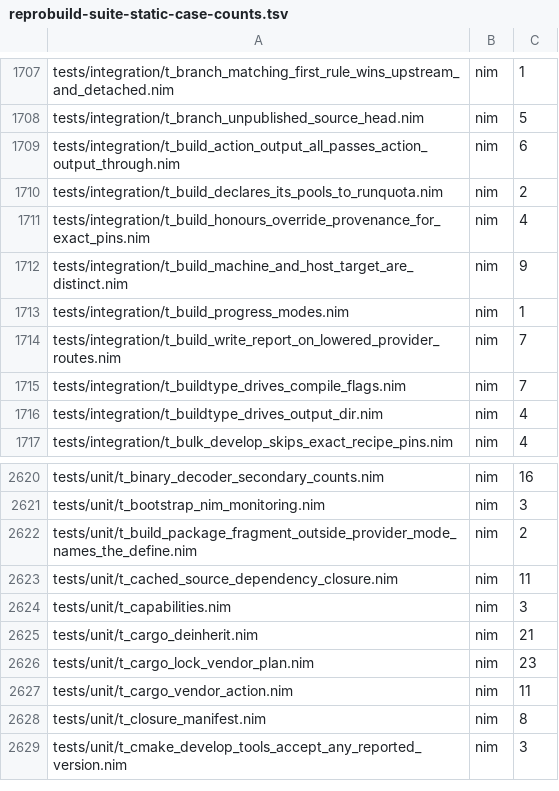
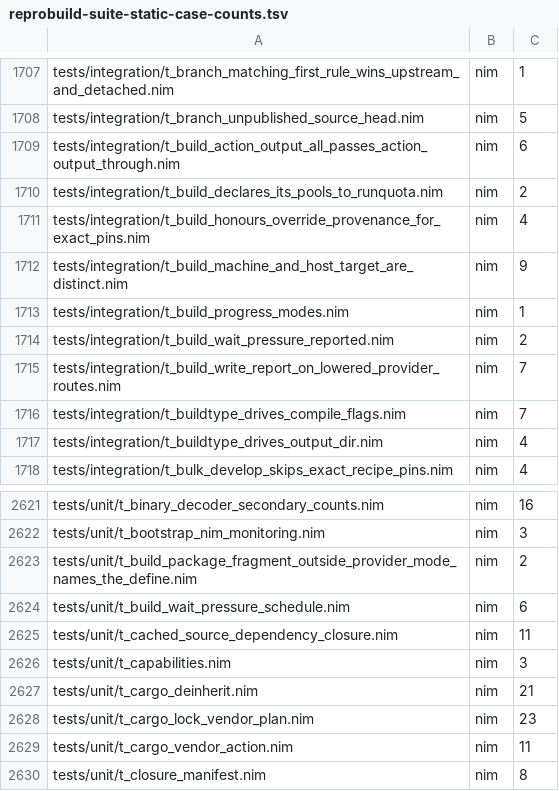
Before and after one commit to metacraft-labs/reprobuild, a TSV file: scripts/reprobuild-suite-static-case-counts.tsv, drawn as a sheet; only a part is shown, gaps mark what is left out; the shorter side is filled out with more unchanged rows.

Commit message:
feat(runquota): report build-wait pressure to the daemon
A build that waits for RunQuota leases, or whose actions run slower than
they do on an idle host, could not tell anyone. RunQuota now aggregates
build-wait pressure per host and session group, so the engine reports
its own.

A pure tracker (repro_runquota/build_pressure) follows each leased action
from its offer to its grant (held up while queued) and from its grant to
its reap (held up by the share of its run beyond the daemon's expected
uncontended duration, which the finish's acknowledgement now carries). It
integrates "some" and "full" over the build's wall time in the manner of
Linux PSI and reports what they grew by, with each wait of a second or
more, at most once a second and once more before the session closes. The
report is one-way, so it adds no round trip. Only actions on the inline
launch path are tracked so far; the helper path is not.

`repro pressure [--group G] [--json]` prints the daemon's figures, parsed
from the command-line description. All of it is the pressure-reports
measurement, off by default until the overhead gate passes with it on.

Moves the runquota pin (flake.lock and .github/sibling-repos) to the
runquota revision that adds the protocol, and regenerates the suite
artifacts and the CLI contract fixture for the new tests and command.

```diff
--- a/scripts/reprobuild-suite-static-case-counts.tsv
+++ b/scripts/reprobuild-suite-static-case-counts.tsv
@@ -1713,2 +1713,3 @@ tests/integration/t_build_machine_and_host_target_are_distinct.nim	nim	9
 tests/integration/t_build_progress_modes.nim	nim	1
+tests/integration/t_build_wait_pressure_reported.nim	nim	2
 tests/integration/t_build_write_report_on_lowered_provider_routes.nim	nim	7
@@ -2622,2 +2623,3 @@ tests/unit/t_bootstrap_nim_monitoring.nim	nim	3
 tests/unit/t_build_package_fragment_outside_provider_mode_names_the_define.nim	nim	2
+tests/unit/t_build_wait_pressure_schedule.nim	nim	6
 tests/unit/t_cached_source_dependency_closure.nim	nim	11
```
Also changed, not shown: 13 other files.
